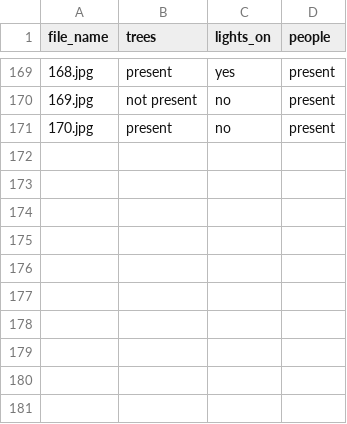
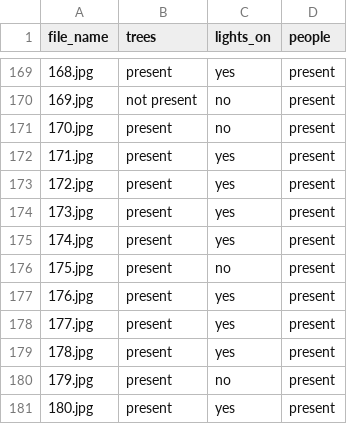
Before and after one commit to NandhiniPython/Architectures, a CSV file: architecture_annotated.csv, drawn as a sheet; only a part is shown, gaps mark what is left out.

Commit message:
Add files via upload

```diff
--- a/architecture_annotated.csv
+++ b/architecture_annotated.csv
@@ -171 +171,11 @@ file_name,trees,lights_on,people
 170.jpg,present,no,present
+171.jpg,present,yes,present
+172.jpg,present,yes,present
+173.jpg,present,yes,present
+174.jpg,present,yes,present
+175.jpg,present,no,present
+176.jpg,present,yes,present
+177.jpg,present,yes,present
+178.jpg,present,yes,present
+179.jpg,present,no,present
+180.jpg,present,yes,present
```
